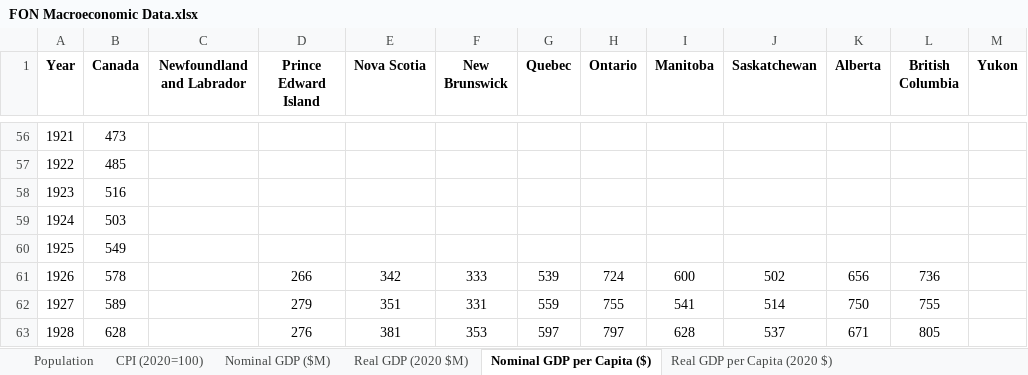
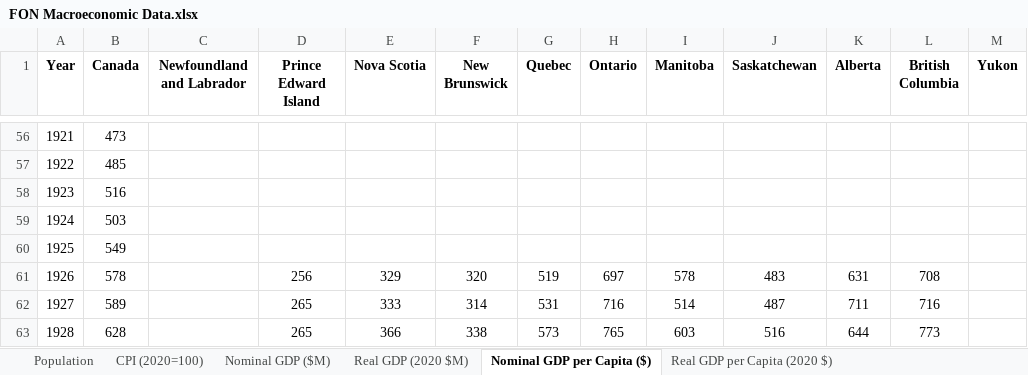
Before and after one commit to FONCanada/FONmacro, an Excel workbook: FON Macroeconomic Data.xlsx, sheet Nominal GDP per Capita ($), drawn as a sheet; only a part is shown, gaps mark what is left out; values as stored, in another font and other column widths than the file's, no borders; the diff covers the shown part only; the diff names each change by its address in the sheet, - before the commit and + after, or states it on an @@ line.

```diff
--- a/FON Macroeconomic Data.xlsx (sheet Nominal GDP per Capita ($))
+++ b/FON Macroeconomic Data.xlsx (sheet Nominal GDP per Capita ($))
-D61 (Prince Edward Island): 266
+D61 (Prince Edward Island): 256
-E61 (Nova Scotia): 342
+E61 (Nova Scotia): 329
-F61 (New Brunswick): 333
+F61 (New Brunswick): 320
-G61 (Quebec): 539
+G61 (Quebec): 519
-H61 (Ontario): 724
+H61 (Ontario): 697
-I61 (Manitoba): 600
+I61 (Manitoba): 578
-J61 (Saskatchewan): 502
+J61 (Saskatchewan): 483
-K61 (Alberta): 656
+K61 (Alberta): 631
-L61 (British Columbia): 736
+L61 (British Columbia): 708
-D62 (Prince Edward Island): 279
+D62 (Prince Edward Island): 265
-E62 (Nova Scotia): 351
+E62 (Nova Scotia): 333
-F62 (New Brunswick): 331
+F62 (New Brunswick): 314
-G62 (Quebec): 559
+G62 (Quebec): 531
-H62 (Ontario): 755
+H62 (Ontario): 716
-I62 (Manitoba): 541
+I62 (Manitoba): 514
-J62 (Saskatchewan): 514
+J62 (Saskatchewan): 487
-K62 (Alberta): 750
+K62 (Alberta): 711
-L62 (British Columbia): 755
+L62 (British Columbia): 716
-D63 (Prince Edward Island): 276
+D63 (Prince Edward Island): 265
-E63 (Nova Scotia): 381
+E63 (Nova Scotia): 366
-F63 (New Brunswick): 353
+F63 (New Brunswick): 338
-G63 (Quebec): 597
+G63 (Quebec): 573
-H63 (Ontario): 797
+H63 (Ontario): 765
-I63 (Manitoba): 628
+I63 (Manitoba): 603
-J63 (Saskatchewan): 537
+J63 (Saskatchewan): 516
-K63 (Alberta): 671
+K63 (Alberta): 644
-L63 (British Columbia): 805
+L63 (British Columbia): 773
```
Also changed, not shown: 983 edited cells elsewhere in this sheet, sheet Real GDP per Capita (2020 $), sheet Real GDP (2020 $M), sheet Real GDP per Worker (2020 $), sheet Nominal GDP ($M), sheet Employment, 3 other files.
